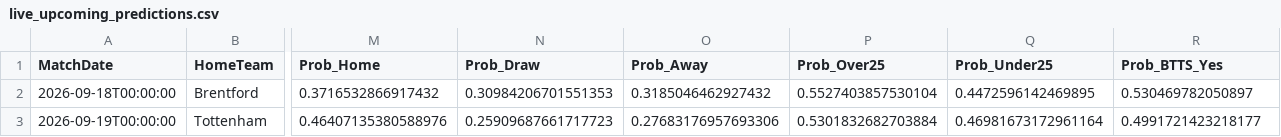
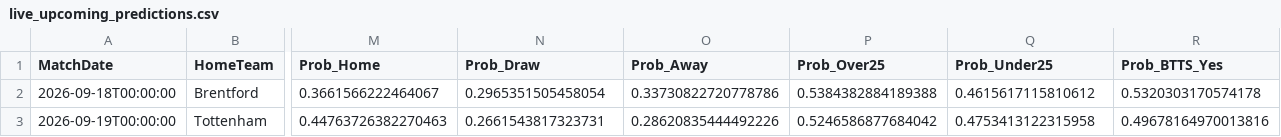
Before and after one commit to boukakos/palavoiBetPredictor, a CSV file: data/predictions/live_upcoming_predictions.csv, drawn as a sheet; only a part is shown, gaps mark what is left out; the diff covers the shown part only; the diff names each change by its address in the sheet, - before the commit and + after, or states it on an @@ line.

```diff
--- a/data/predictions/live_upcoming_predictions.csv
+++ b/data/predictions/live_upcoming_predictions.csv
-M2 (Prob_Home): 0.3716532866917432
+M2 (Prob_Home): 0.3661566222464067
-N2 (Prob_Draw): 0.30984206701551353
+N2 (Prob_Draw): 0.2965351505458054
-O2 (Prob_Away): 0.3185046462927432
+O2 (Prob_Away): 0.33730822720778786
-P2 (Prob_Over25): 0.5527403857530104
+P2 (Prob_Over25): 0.5384382884189388
-Q2 (Prob_Under25): 0.4472596142469895
+Q2 (Prob_Under25): 0.4615617115810612
-R2 (Prob_BTTS_Yes): 0.530469782050897
+R2 (Prob_BTTS_Yes): 0.5320303170574178
-M3 (Prob_Home): 0.46407135380588976
+M3 (Prob_Home): 0.44763726382270463
-N3 (Prob_Draw): 0.25909687661717723
+N3 (Prob_Draw): 0.2661543817323731
-O3 (Prob_Away): 0.27683176957693306
+O3 (Prob_Away): 0.28620835444492226
-P3 (Prob_Over25): 0.5301832682703884
+P3 (Prob_Over25): 0.5246586877684042
-Q3 (Prob_Under25): 0.46981673172961164
+Q3 (Prob_Under25): 0.4753413122315958
-R3 (Prob_BTTS_Yes): 0.4991721423218177
+R3 (Prob_BTTS_Yes): 0.49678164970013816
```
Also changed, not shown: 110 edited cells elsewhere in this file, 6 other files.
